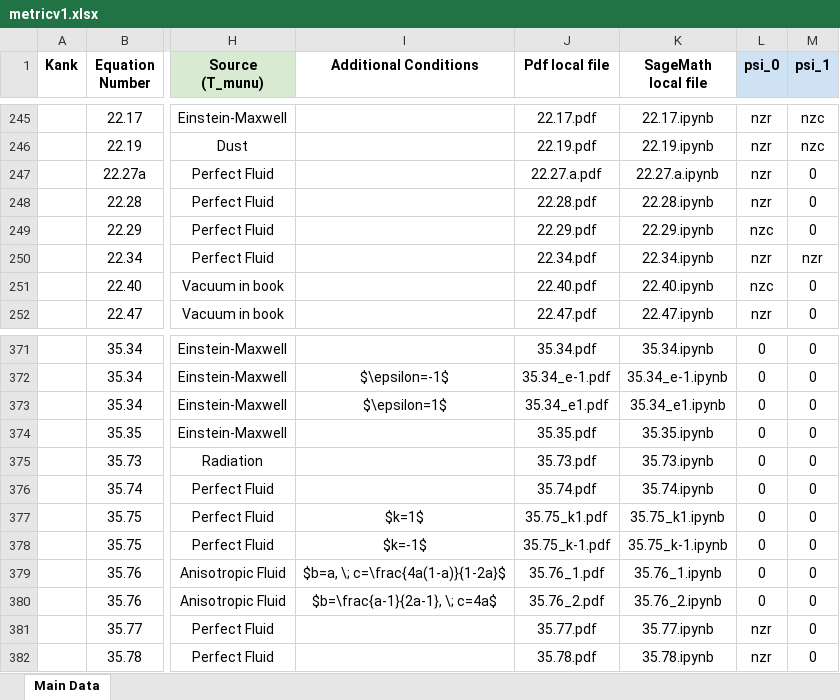
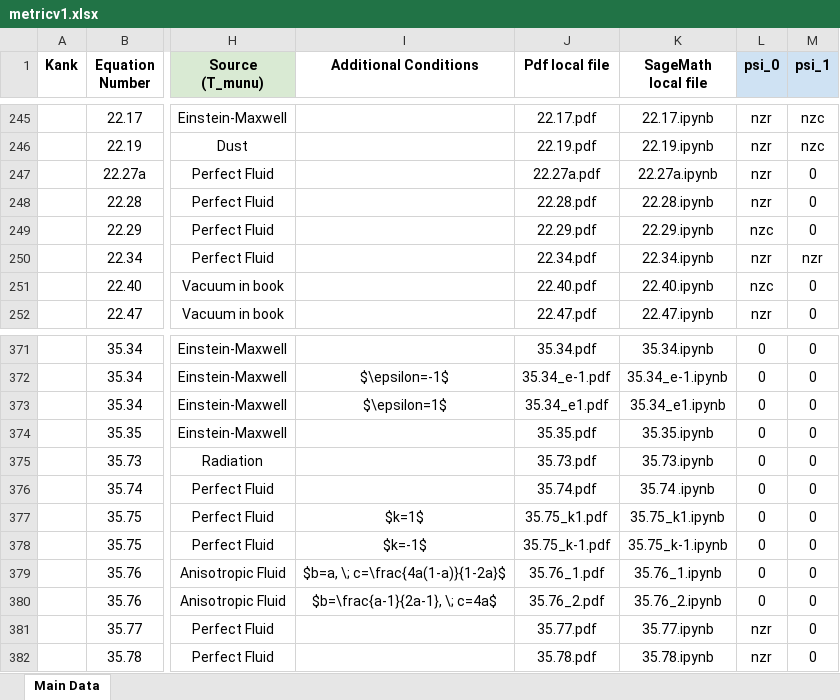
Before and after one commit to sudesb/metric-viewer, an Excel workbook: metricv1.xlsx, sheet Main Data, drawn as a sheet; only a part is shown, gaps mark what is left out; values as stored, in another font and other column widths than the file's, no borders; charts and pictures and conditional formats not drawn; the diff covers the shown part only; the diff names each change by its address in the sheet, - before the commit and + after, or states it on an @@ line.

```diff
--- a/metricv1.xlsx (sheet Main Data)
+++ b/metricv1.xlsx (sheet Main Data)
-J247 (Pdf local file): 22.27.a.pdf
+J247 (Pdf local file): 22.27a.pdf
-K247 (SageMath local file): 22.27.a.ipynb
+K247 (SageMath local file): 22.27a.ipynb
-K376 (SageMath local file): 35.74.ipynb
+K376 (SageMath local file): 35.74 .ipynb
```
Also changed, not shown: 30 edited cells elsewhere in this sheet.
